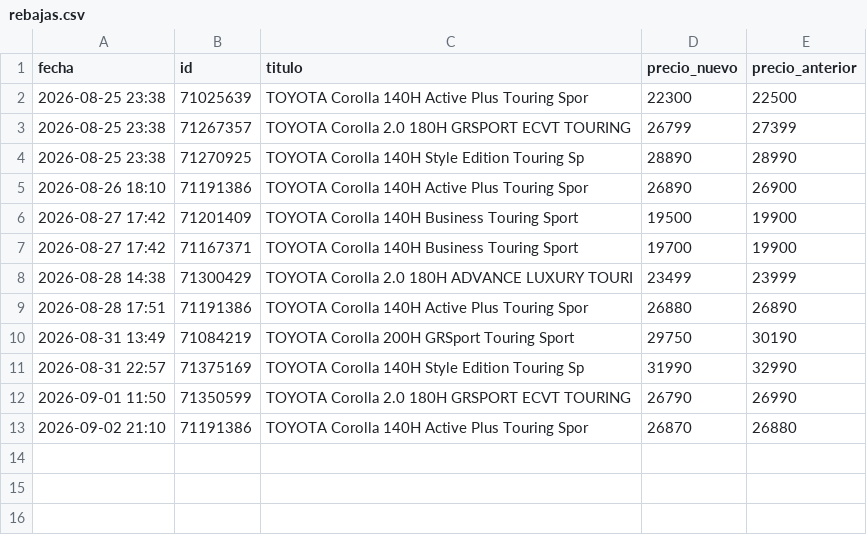
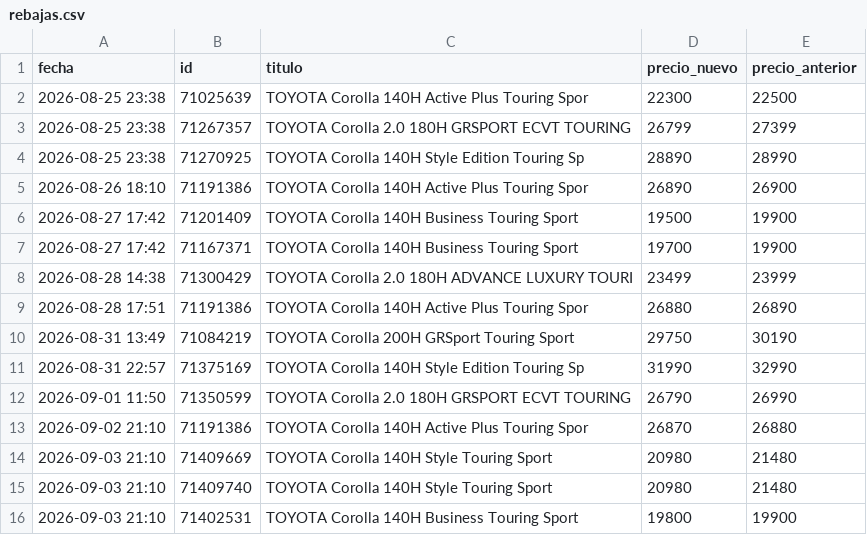
Before and after one commit to Over84sp/coches-corolla, a CSV file: .data/rebajas.csv, drawn as a sheet.

```diff
--- a/.data/rebajas.csv
+++ b/.data/rebajas.csv
@@ -13 +13,4 @@ fecha,id,titulo,precio_nuevo,precio_anterior
 2026-09-02 21:10,71191386,TOYOTA Corolla 140H Active Plus Touring Spor,26870,26880
+2026-09-03 21:10,71409669,TOYOTA Corolla 140H Style Touring Sport,20980,21480
+2026-09-03 21:10,71409740,TOYOTA Corolla 140H Style Touring Sport,20980,21480
+2026-09-03 21:10,71402531,TOYOTA Corolla 140H Business Touring Sport,19800,19900
```
Also changed, not shown: .data/anuncios.csv, .data/comentarios.csv, 9 other files.
